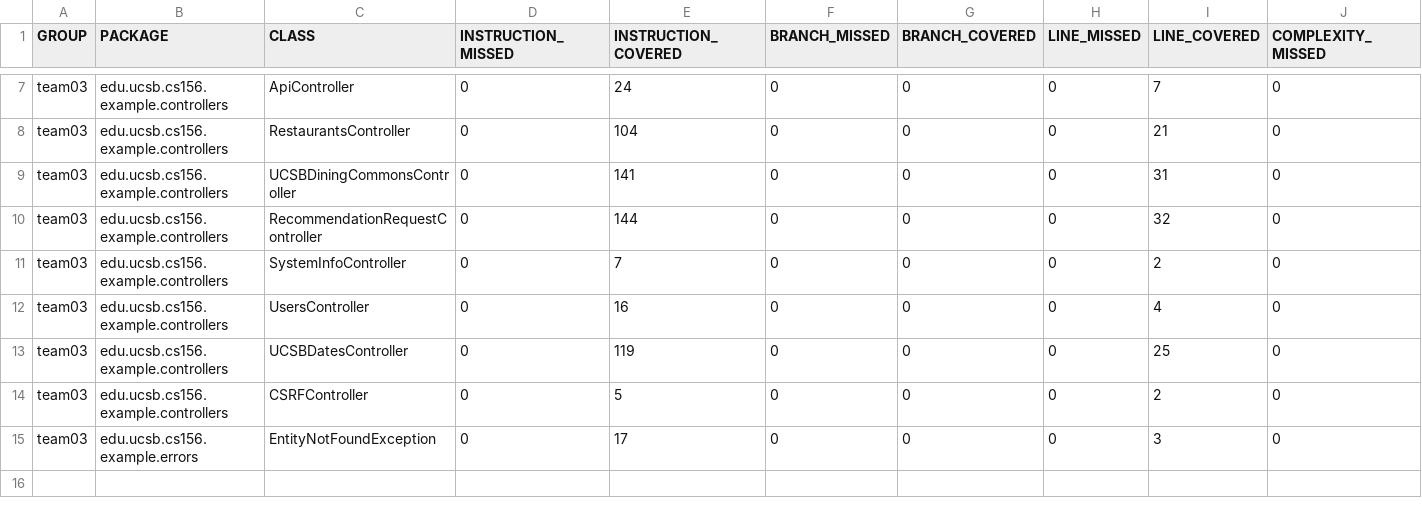
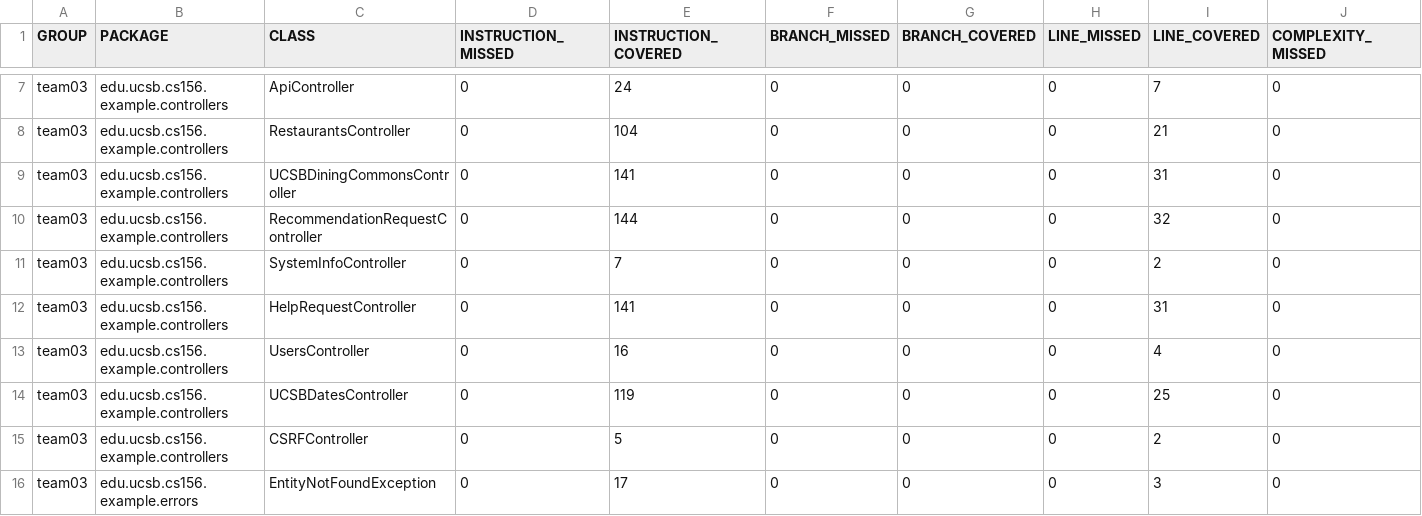
Before and after one commit to ucsb-cs156-w24/team03-w24-5pm-4, a CSV file: jacoco/jacoco.csv, drawn as a sheet; only a part is shown, gaps mark what is left out; rows hold the shown columns only; the diff names each change by its address in the sheet, - before the commit and + after, or states it on an @@ line.

Commit message:
Deploying to gh-pages from @ ucsb-cs156-w24/team03-w24-5pm-4@e02b6ad12b7ee437f66e70e1750252962da92118 🚀

```diff
--- a/jacoco/jacoco.csv
+++ b/jacoco/jacoco.csv
+row 12: team03 | edu.ucsb.cs156.example.controllers | HelpRequestController | 0 | 141 | 0 | 0 | 0 | 31 | 0
```
Also changed, not shown: 7 other files.
